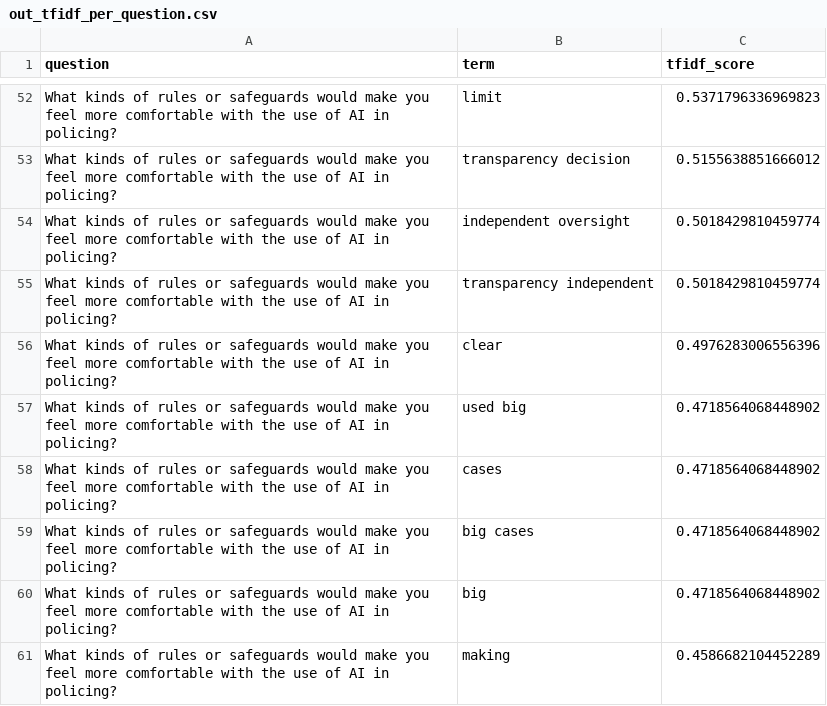
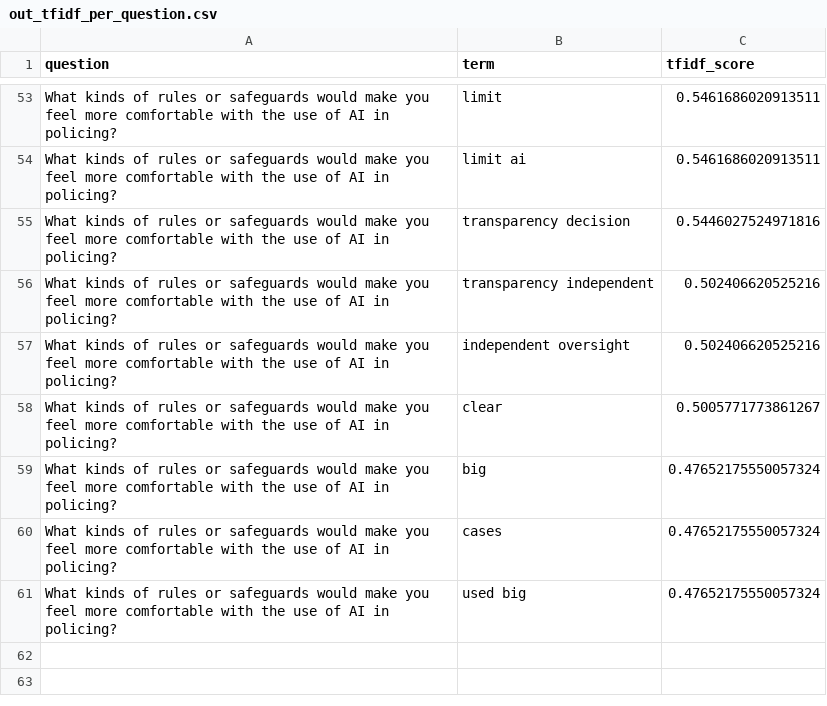
Before and after one commit to kamlesa/FYP_2025, a CSV file: out_tfidf_per_question.csv, drawn as a sheet; only a part is shown, gaps mark what is left out; removed rows and columns are numbered as before the commit, all else as after; the diff covers the shown part only; the diff names each change by its address in the sheet, - before the commit and + after, or states it on an @@ line.

```diff
--- a/out_tfidf_per_question.csv
+++ b/out_tfidf_per_question.csv
-C53 (tfidf_score): 0.5371796336969823
+C53 (tfidf_score): 0.5461686020913511
+row 54: What kinds of rules or safeguards would make you feel more comfortable with the use of AI in policing? | limit ai | 0.5461686020913511
-C55 (tfidf_score): 0.5155638851666012
+C55 (tfidf_score): 0.5446027524971816
-row 54: What kinds of rules or safeguards would make you feel more comfortable with the use of AI in policing? | independent oversight | 0.5018429810459774
-C56 (tfidf_score): 0.5018429810459774
+C56 (tfidf_score): 0.502406620525216
+row 57: What kinds of rules or safeguards would make you feel more comfortable with the use of AI in policing? | independent oversight | 0.502406620525216
-C58 (tfidf_score): 0.4976283006556396
+C58 (tfidf_score): 0.5005771773861267
-row 57: What kinds of rules or safeguards would make you feel more comfortable with the use of AI in policing? | used big | 0.4718564068448902
-row 58: What kinds of rules or safeguards would make you feel more comfortable with the use of AI in policing? | cases | 0.4718564068448902
-row 59: What kinds of rules or safeguards would make you feel more comfortable with the use of AI in policing? | big cases | 0.4718564068448902
-C59 (tfidf_score): 0.4718564068448902
+C59 (tfidf_score): 0.47652175550057324
-row 61: What kinds of rules or safeguards would make you feel more comfortable with the use of AI in policing? | making | 0.4586682104452289
+row 60: What kinds of rules or safeguards would make you feel more comfortable with the use of AI in policing? | cases | 0.47652175550057324
+row 61: What kinds of rules or safeguards would make you feel more comfortable with the use of AI in policing? | used big | 0.47652175550057324
```
Also changed, not shown: 22 added rows, 21 removed rows and 23 edited cells elsewhere in this file, out_tfidf_global.csv, 7 other files.
